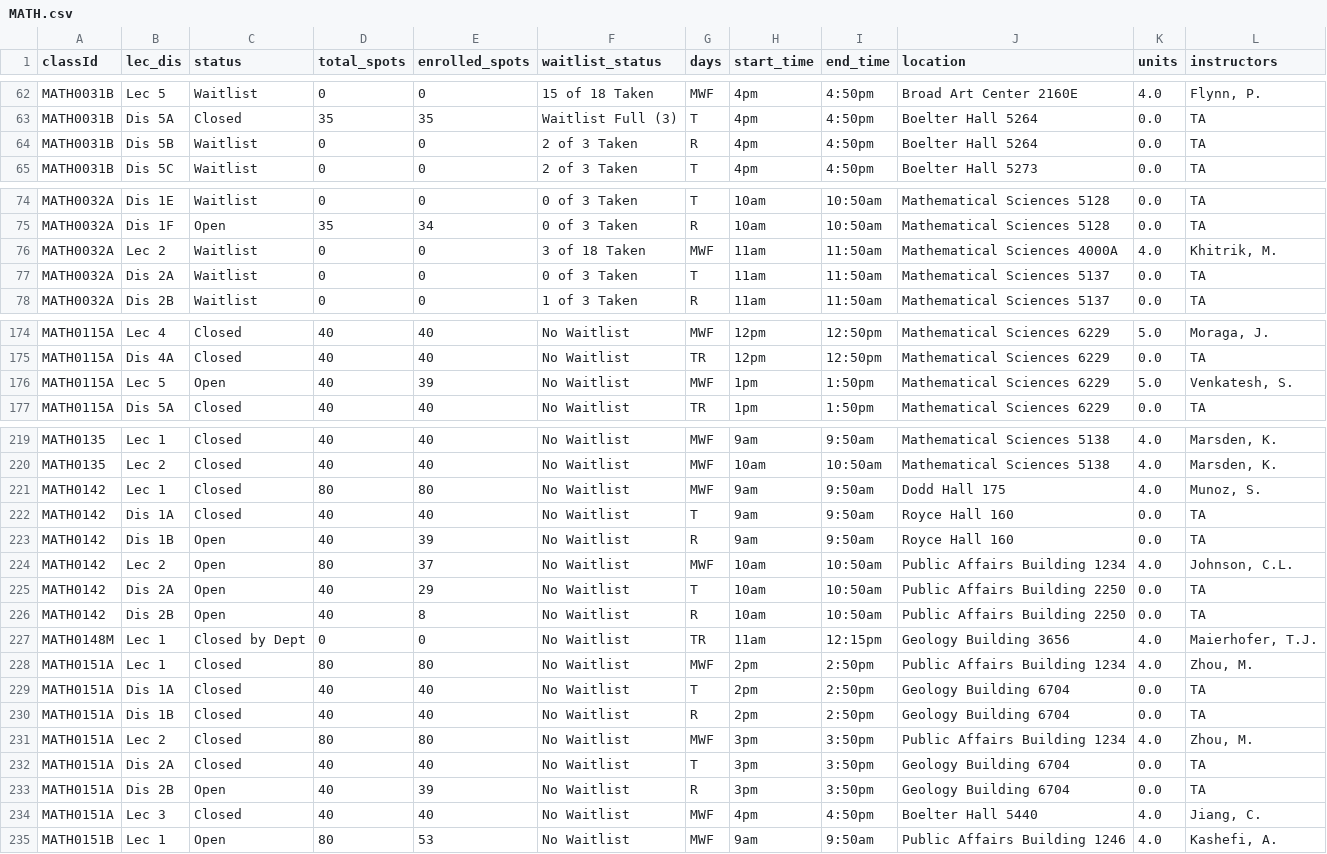
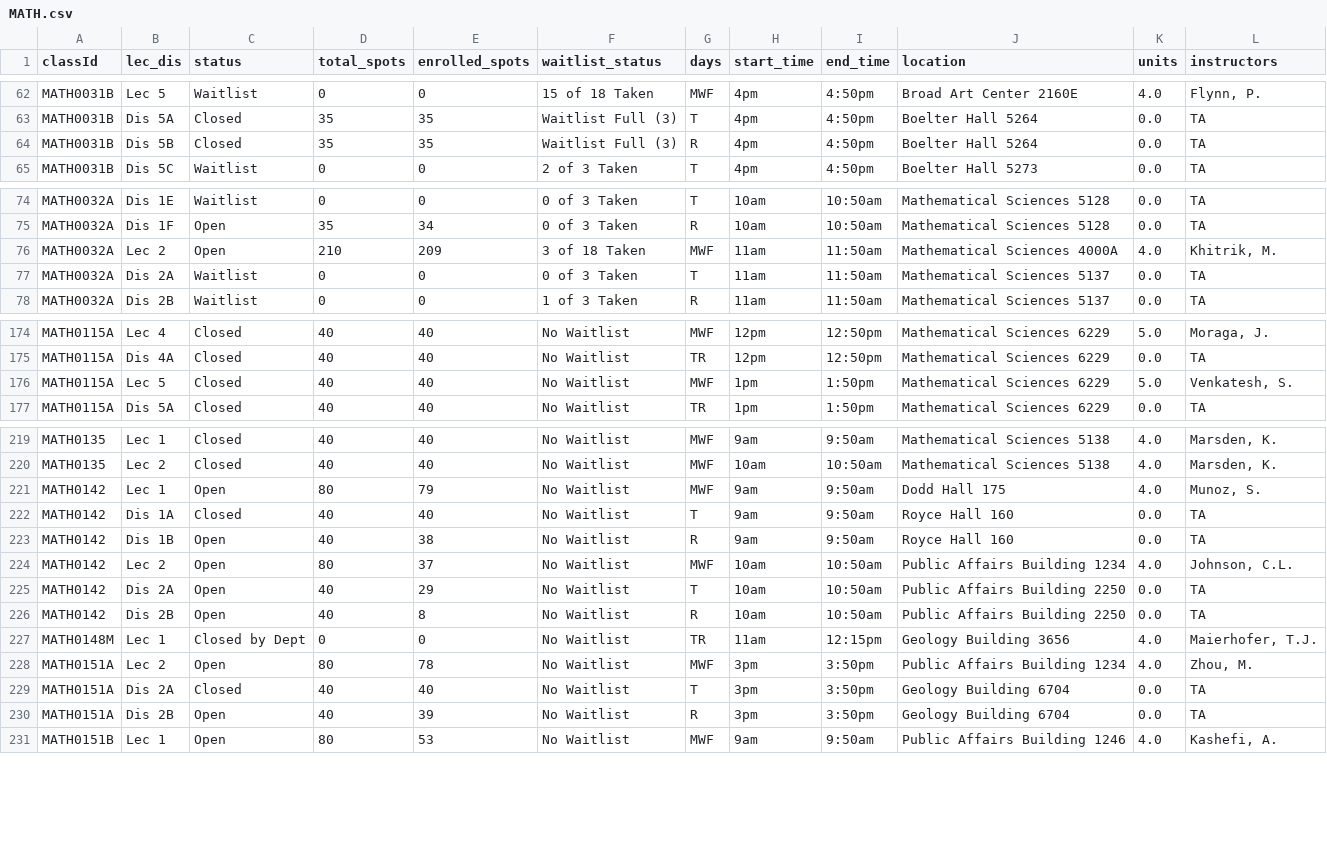
Before and after one commit to ptatoo/First_html_document, a CSV file: server/section_data/MATH.csv, drawn as a sheet; only a part is shown, gaps mark what is left out; the diff covers the shown part only.

```diff
--- a/server/section_data/MATH.csv
+++ b/server/section_data/MATH.csv
@@ -63,3 +63,3 @@ MATH0031B,Lec 5,Waitlist,0,0,15 of 18 Taken,MWF, 4pm, 4:50pm,Broad Art Center 21
 MATH0031B,Dis 5A,Closed,35,35,Waitlist Full (3),T, 4pm, 4:50pm,Boelter Hall 5264,0.0,TA
-MATH0031B,Dis 5B,Waitlist,0,0,2 of 3 Taken,R, 4pm, 4:50pm,Boelter Hall 5264,0.0,TA
+MATH0031B,Dis 5B,Closed,35,35,Waitlist Full (3),R, 4pm, 4:50pm,Boelter Hall 5264,0.0,TA
 MATH0031B,Dis 5C,Waitlist,0,0,2 of 3 Taken,T, 4pm, 4:50pm,Boelter Hall 5273,0.0,TA
@@ -75,3 +75,3 @@ MATH0032A,Dis 1E,Waitlist,0,0,0 of 3 Taken,T, 10am, 10:50am,Mathematical Science
 MATH0032A,Dis 1F,Open,35,34,0 of 3 Taken,R, 10am, 10:50am,Mathematical Sciences 5128,0.0,TA
-MATH0032A,Lec 2,Waitlist,0,0,3 of 18 Taken,MWF, 11am, 11:50am,Mathematical Sciences 4000A,4.0,"Khitrik, M."
+MATH0032A,Lec 2,Open,210,209,3 of 18 Taken,MWF, 11am, 11:50am,Mathematical Sciences 4000A,4.0,"Khitrik, M."
 MATH0032A,Dis 2A,Waitlist,0,0,0 of 3 Taken,T, 11am, 11:50am,Mathematical Sciences 5137,0.0,TA
@@ -175,3 +175,3 @@ MATH0115A,Lec 4,Closed,40,40,No Waitlist,MWF, 12pm, 12:50pm,Mathematical Science
 MATH0115A,Dis 4A,Closed,40,40,No Waitlist,TR, 12pm, 12:50pm,Mathematical Sciences 6229,0.0,TA
-MATH0115A,Lec 5,Open,40,39,No Waitlist,MWF, 1pm, 1:50pm,Mathematical Sciences 6229,5.0,"Venkatesh, S."
+MATH0115A,Lec 5,Closed,40,40,No Waitlist,MWF, 1pm, 1:50pm,Mathematical Sciences 6229,5.0,"Venkatesh, S."
 MATH0115A,Dis 5A,Closed,40,40,No Waitlist,TR, 1pm, 1:50pm,Mathematical Sciences 6229,0.0,TA
@@ -220,5 +220,5 @@ MATH0135,Lec 1,Closed,40,40,No Waitlist,MWF, 9am, 9:50am,Mathematical Sciences 5
 MATH0135,Lec 2,Closed,40,40,No Waitlist,MWF, 10am, 10:50am,Mathematical Sciences 5138,4.0,"Marsden, K."
-MATH0142,Lec 1,Closed,80,80,No Waitlist,MWF, 9am, 9:50am,Dodd Hall 175,4.0,"Munoz, S."
+MATH0142,Lec 1,Open,80,79,No Waitlist,MWF, 9am, 9:50am,Dodd Hall 175,4.0,"Munoz, S."
 MATH0142,Dis 1A,Closed,40,40,No Waitlist,T, 9am, 9:50am,Royce Hall 160,0.0,TA
-MATH0142,Dis 1B,Open,40,39,No Waitlist,R, 9am, 9:50am,Royce Hall 160,0.0,TA
+MATH0142,Dis 1B,Open,40,38,No Waitlist,R, 9am, 9:50am,Royce Hall 160,0.0,TA
 MATH0142,Lec 2,Open,80,37,No Waitlist,MWF, 10am, 10:50am,Public Affairs Building 1234,4.0,"Johnson, C.L."
@@ -227,9 +227,5 @@ MATH0142,Dis 2B,Open,40,8,No Waitlist,R, 10am, 10:50am,Public Affairs Building 2
 MATH0148M,Lec 1,Closed by Dept ,0,0,No Waitlist,TR, 11am, 12:15pm,Geology Building 3656,4.0,"Maierhofer, T.J."
-MATH0151A,Lec 1,Closed,80,80,No Waitlist,MWF, 2pm, 2:50pm,Public Affairs Building 1234,4.0,"Zhou, M."
-MATH0151A,Dis 1A,Closed,40,40,No Waitlist,T, 2pm, 2:50pm,Geology Building 6704,0.0,TA
-MATH0151A,Dis 1B,Closed,40,40,No Waitlist,R, 2pm, 2:50pm,Geology Building 6704,0.0,TA
-MATH0151A,Lec 2,Closed,80,80,No Waitlist,MWF, 3pm, 3:50pm,Public Affairs Building 1234,4.0,"Zhou, M."
+MATH0151A,Lec 2,Open,80,78,No Waitlist,MWF, 3pm, 3:50pm,Public Affairs Building 1234,4.0,"Zhou, M."
 MATH0151A,Dis 2A,Closed,40,40,No Waitlist,T, 3pm, 3:50pm,Geology Building 6704,0.0,TA
 MATH0151A,Dis 2B,Open,40,39,No Waitlist,R, 3pm, 3:50pm,Geology Building 6704,0.0,TA
-MATH0151A,Lec 3,Closed,40,40,No Waitlist,MWF, 4pm, 4:50pm,Boelter Hall 5440,4.0,"Jiang, C."
 MATH0151B,Lec 1,Open,80,53,No Waitlist,MWF, 9am, 9:50am,Public Affairs Building 1246,4.0,"Kashefi, A."
```
Also changed, not shown: 1 added row and 10 edited cells elsewhere in this file, server/last_section_data/MATH.csv, 1 other file.
